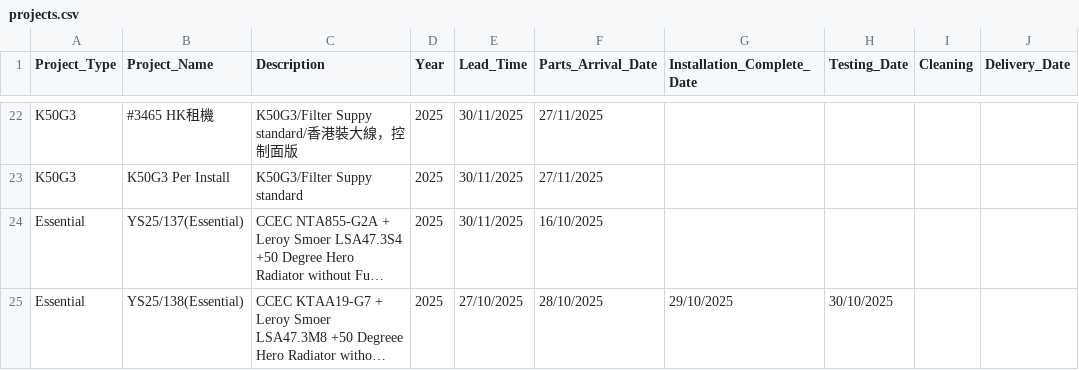
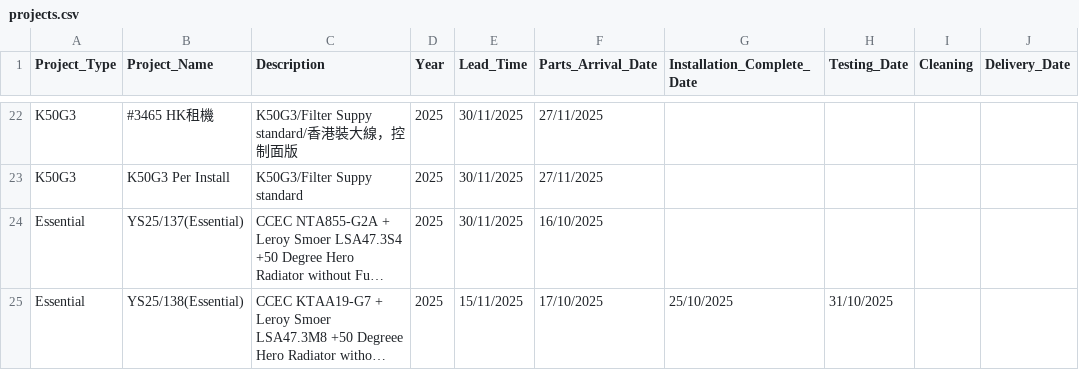
Before and after one commit to goldenfootballboy-create/yip-shing-dashboard, a CSV file: projects.csv, drawn as a sheet; only a part is shown, gaps mark what is left out; long unchanged cells end in …; the diff names each change by its address in the sheet, - before the commit and + after, or states it on an @@ line.

Commit message:
Update projects.csv

```diff
--- a/projects.csv
+++ b/projects.csv
-E25 (Lead_Time): 27/10/2025
+E25 (Lead_Time): 15/11/2025
-F25 (Parts_Arrival_Date): 28/10/2025
+F25 (Parts_Arrival_Date): 17/10/2025
-G25 (Installation_Complete_Date): 29/10/2025
+G25 (Installation_Complete_Date): 25/10/2025
-H25 (Testing_Date): 30/10/2025
+H25 (Testing_Date): 31/10/2025
```
